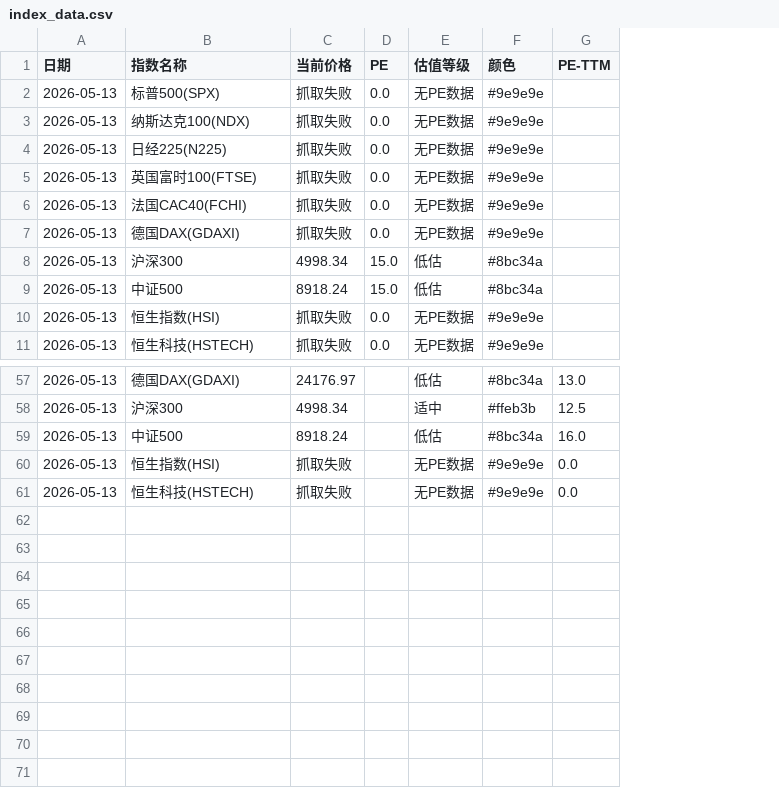
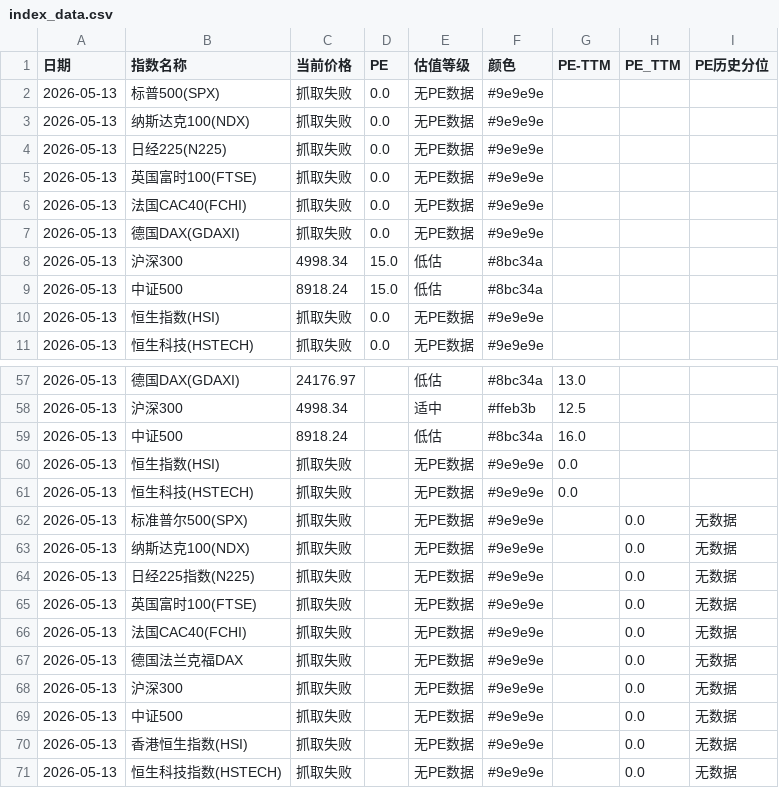
Before and after one commit to zysj8/global-index-crawler, a CSV file: index_data.csv, drawn as a sheet; only a part is shown, gaps mark what is left out; the diff names each change by its address in the sheet, - before the commit and + after, or states it on an @@ line.

```diff
--- a/index_data.csv
+++ b/index_data.csv
+column H (PE_TTM), empty
+column I (PE历史分位), empty
+row 62: 2026-05-13 | 标准普尔500(SPX) | 抓取失败 |  | 无PE数据 | #9e9e9e |  | 0.0 | 无数据
+row 63: 2026-05-13 | 纳斯达克100(NDX) | 抓取失败 |  | 无PE数据 | #9e9e9e |  | 0.0 | 无数据
+row 64: 2026-05-13 | 日经225指数(N225) | 抓取失败 |  | 无PE数据 | #9e9e9e |  | 0.0 | 无数据
+row 65: 2026-05-13 | 英国富时100(FTSE) | 抓取失败 |  | 无PE数据 | #9e9e9e |  | 0.0 | 无数据
+row 66: 2026-05-13 | 法国CAC40(FCHI) | 抓取失败 |  | 无PE数据 | #9e9e9e |  | 0.0 | 无数据
+row 67: 2026-05-13 | 德国法兰克福DAX | 抓取失败 |  | 无PE数据 | #9e9e9e |  | 0.0 | 无数据
+row 68: 2026-05-13 | 沪深300 | 抓取失败 |  | 无PE数据 | #9e9e9e |  | 0.0 | 无数据
+row 69: 2026-05-13 | 中证500 | 抓取失败 |  | 无PE数据 | #9e9e9e |  | 0.0 | 无数据
+row 70: 2026-05-13 | 香港恒生指数(HSI) | 抓取失败 |  | 无PE数据 | #9e9e9e |  | 0.0 | 无数据
+row 71: 2026-05-13 | 恒生科技指数(HSTECH) | 抓取失败 |  | 无PE数据 | #9e9e9e |  | 0.0 | 无数据
```
Also changed, not shown: 1 other file.
